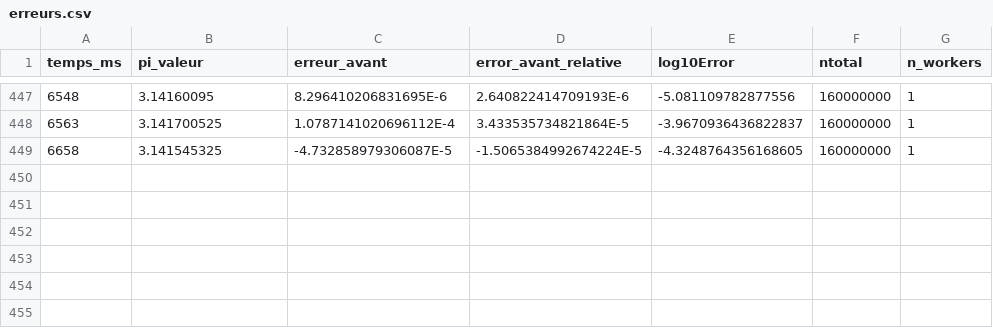
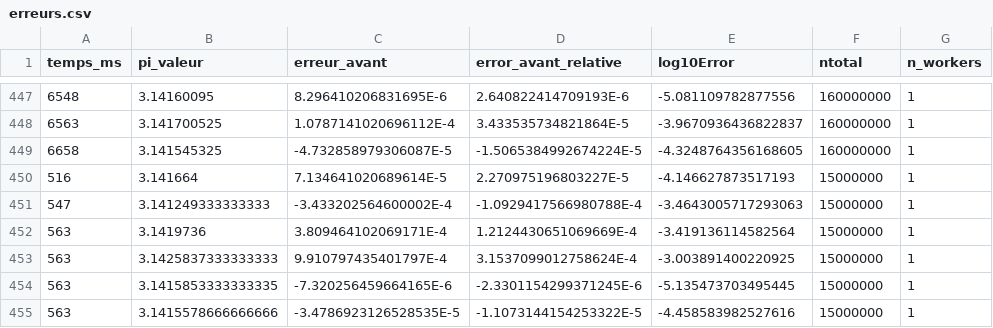
Before and after one commit to moha78000/TP4_MonteCarlo, a CSV file: erreurs.csv, drawn as a sheet; only a part is shown, gaps mark what is left out; the diff names each change by its address in the sheet, - before the commit and + after, or states it on an @@ line.

```diff
--- a/erreurs.csv
+++ b/erreurs.csv
+row 450: 516 | 3.141664 | 7.134641020689614E-5 | 2.270975196803227E-5 | -4.146627873517193 | 15000000 | 1
+row 451: 547 | 3.141249333333333 | -3.433202564600002E-4 | -1.0929417566980788E-4 | -3.4643005717293063 | 15000000 | 1
+row 452: 563 | 3.1419736 | 3.809464102069171E-4 | 1.2124430651069669E-4 | -3.419136114582564 | 15000000 | 1
+row 453: 563 | 3.1425837333333333 | 9.910797435401797E-4 | 3.1537099012758624E-4 | -3.003891400220925 | 15000000 | 1
+row 454: 563 | 3.1415853333333335 | -7.320256459664165E-6 | -2.3301154299371245E-6 | -5.135473703495445 | 15000000 | 1
+row 455: 563 | 3.1415578666666666 | -3.4786923126528535E-5 | -1.1073144154253322E-5 | -4.458583982527616 | 15000000 | 1
```
Also changed, not shown: 2 other files.
